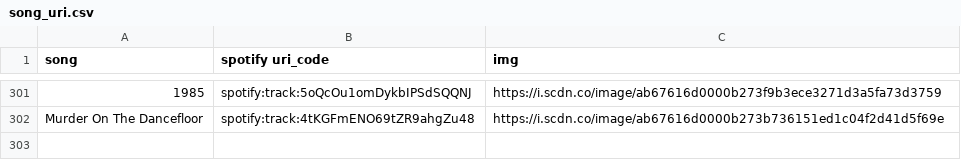
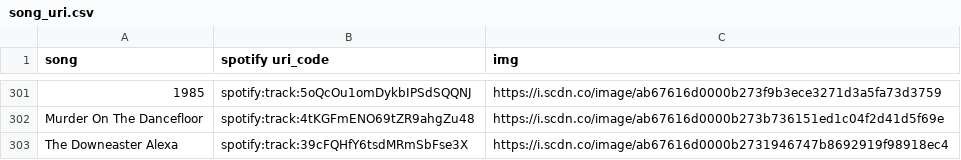
Before and after one commit to BraydenGess/cv-mariokartwii, a CSV file: audio/song_uri.csv, drawn as a sheet; only a part is shown, gaps mark what is left out; the diff names each change by its address in the sheet, - before the commit and + after, or states it on an @@ line.

```diff
--- a/audio/song_uri.csv
+++ b/audio/song_uri.csv
+row 303: The Downeaster Alexa | spotify:track:39cFQHfY6tsdMRmSbFse3X | https://i.scdn.co/image/ab67616d0000b2731946747b8692919f98918ec4
```
Also changed, not shown: audio/playlists/Rock.csv.
